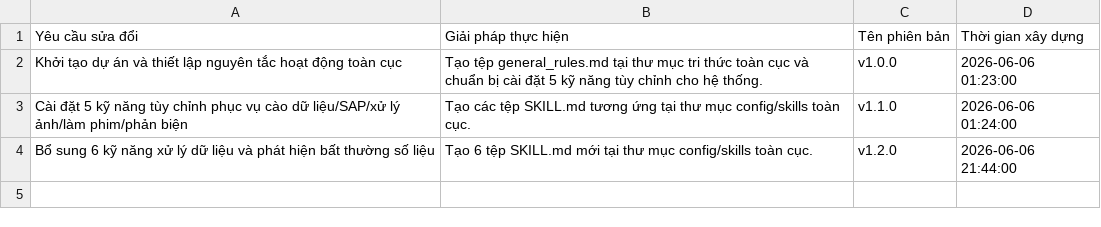
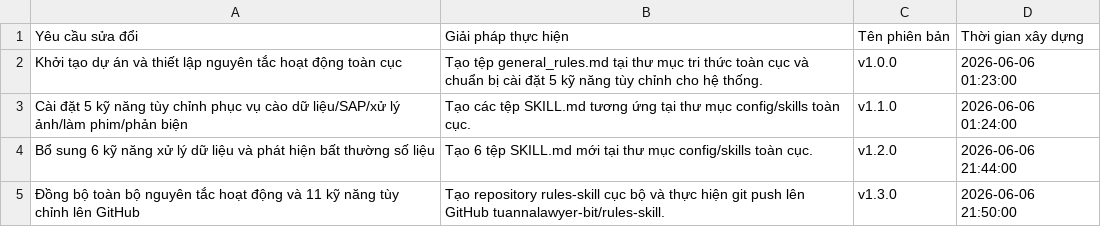
Before and after one commit to tuannalawyer-bit/rules-skill, a CSV file: projects/Dự án AI/development_log.csv, drawn as a sheet; the diff names each change by its address in the sheet, - before the commit and + after, or states it on an @@ line.

Commit message:
docs: update development log to v1.3.0

```diff
--- a/projects/Dự án AI/development_log.csv
+++ b/projects/Dự án AI/development_log.csv
+row 5: Đồng bộ toàn bộ nguyên tắc hoạt động và 11 kỹ năng tùy chỉnh lên GitHub | Tạo repository rules-skill cục bộ và thực hiện git push lên GitHub tuannalawyer-bit/rules-skill. | v1.3.0 | 2026-06-06 21:50:00
```
